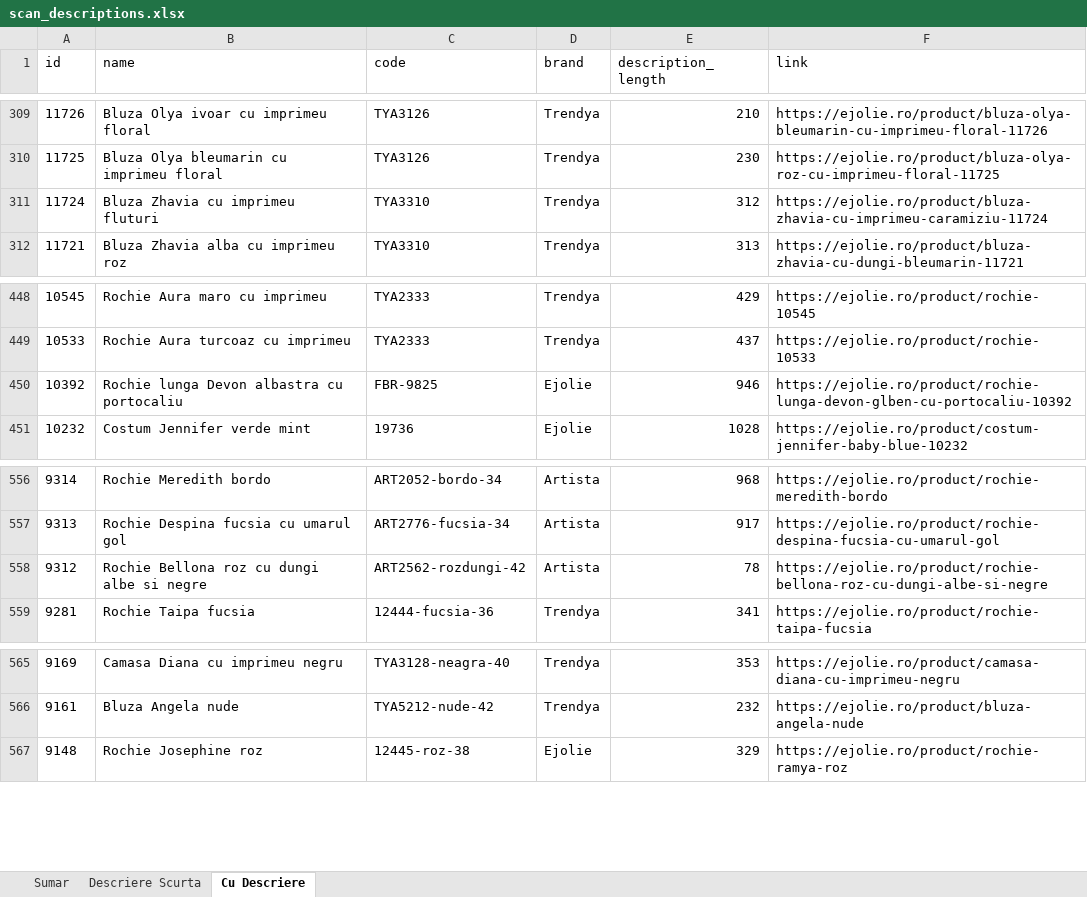
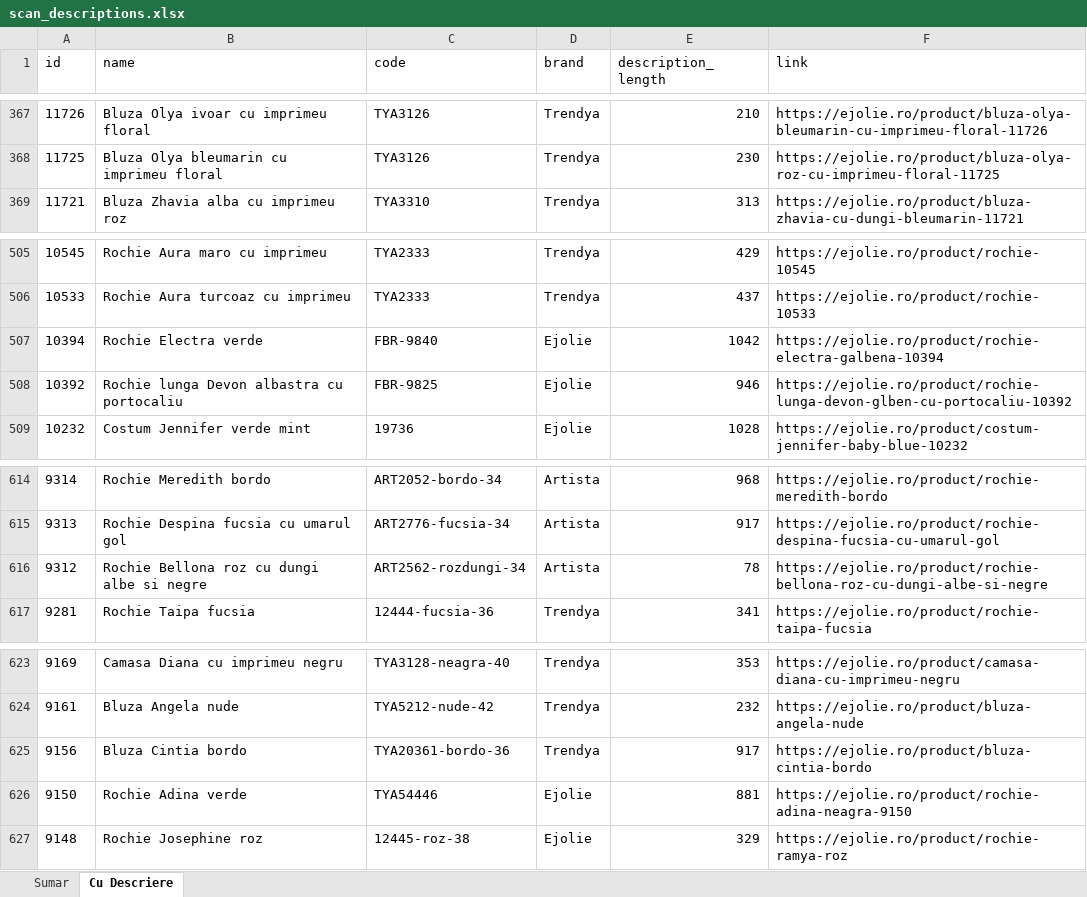
Before and after one commit to alextdr2016-ux/ejolie-openclaw-agent, an Excel workbook: ejolie-sales/scripts/scan_descriptions.xlsx, sheet Cu Descriere, drawn as a sheet; only a part is shown, gaps mark what is left out; values as stored, in another font and other column widths than the file's, no borders; removed rows and columns are numbered as before the commit, all else as after; the diff covers the shown part only; the diff names each change by its address in the sheet, - before the commit and + after, or states it on an @@ line.

```diff
--- a/ejolie-sales/scripts/scan_descriptions.xlsx (sheet Cu Descriere)
+++ b/ejolie-sales/scripts/scan_descriptions.xlsx (sheet Cu Descriere)
-sheet tab: Descriere Scurta
-row 311: 11724 | Bluza Zhavia cu imprimeu fluturi | TYA3310 | Trendya | 312 | https://ejolie.ro/product/bluza-zhavia-cu-imprimeu-caramiziu-11724
+row 507: 10394 | Rochie Electra verde | FBR-9840 | Ejolie | 1042 | https://ejolie.ro/product/rochie-electra-galbena-10394
-C616 (code): ART2562-rozdungi-42
+C616 (code): ART2562-rozdungi-34
+row 625: 9156 | Bluza Cintia bordo | TYA20361-bordo-36 | Trendya | 917 | https://ejolie.ro/product/bluza-cintia-bordo
+row 626: 9150 | Rochie Adina verde | TYA54446 | Ejolie | 881 | https://ejolie.ro/product/rochie-adina-neagra-9150
```
Also changed, not shown: 58 added rows elsewhere in this sheet, sheet Sumar, 11 other files.
